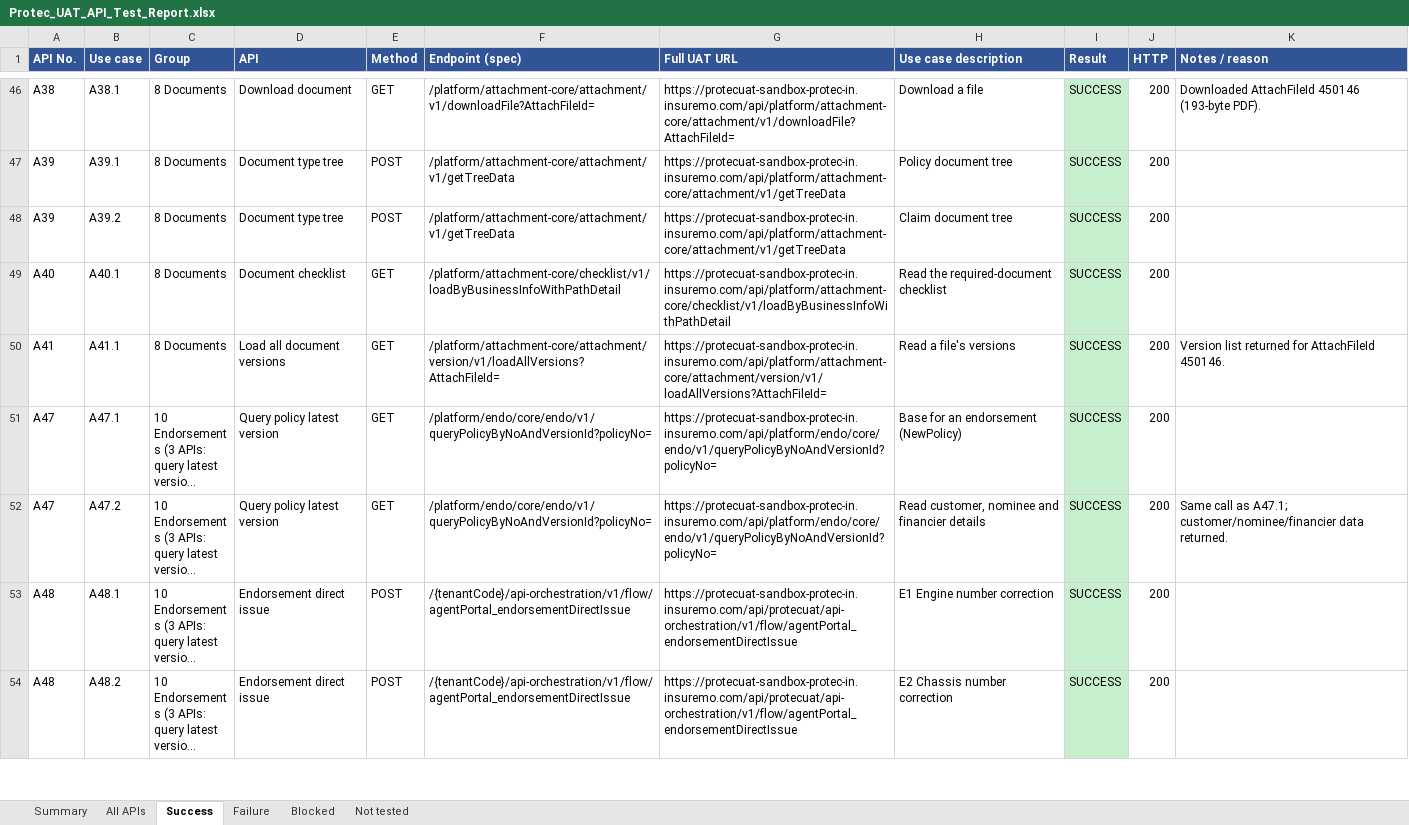
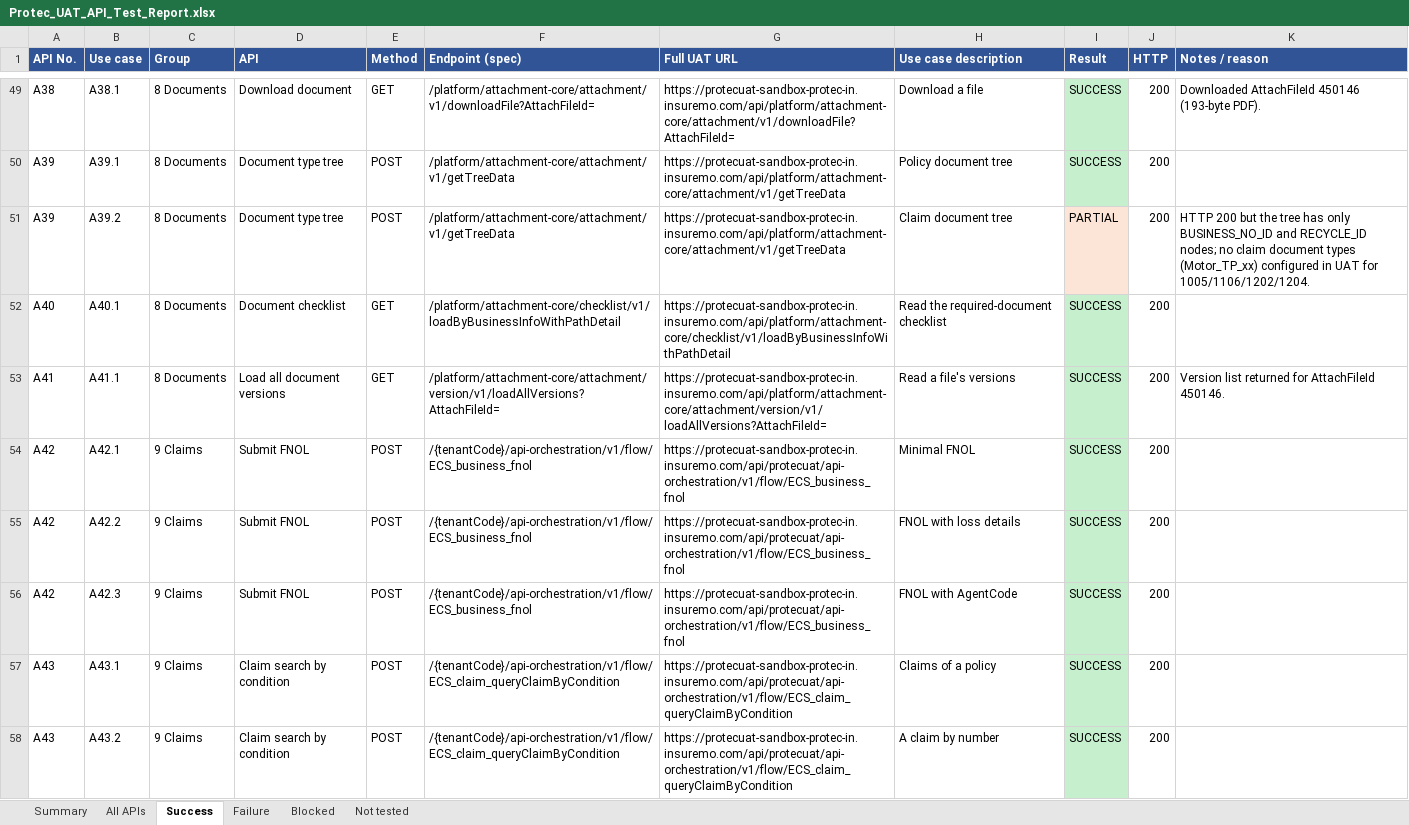
Before and after one commit to BR8Innovates/Tablet, an Excel workbook: Protec_UAT_API_Test_Report.xlsx, sheet Success, drawn as a sheet; only a part is shown, gaps mark what is left out; the shorter side is filled out with more unchanged rows; long unchanged cells end in …; values as stored, in another font and other column widths than the file's, no borders; addresses are those after the commit; the diff covers the shown part only; the diff names each change by its address in the sheet, - before the commit and + after, or states it on an @@ line.

```diff
--- a/Protec_UAT_API_Test_Report.xlsx (sheet Success)
+++ b/Protec_UAT_API_Test_Report.xlsx (sheet Success)
-I51 (Result): SUCCESS
+I51 (Result): PARTIAL
-I51 fill: #C6EFCE
+I51 fill: #FCE4D6
-K51 (Notes / reason): (empty)
+K51 (Notes / reason): HTTP 200 but the tree has only BUSINESS_NO_ID and RECYCLE_ID nodes; no claim document types (Motor_TP_xx) configured in UAT for 1005/1106/1202/1204.
+row 54: A42 | A42.1 | 9 Claims | Submit FNOL | POST | /{tenantCode}/api-orchestration/v1/flow/ECS_business_fnol | https://protecuat-sandbox-protec-in.insuremo.com/api/protecuat/api-orchestration/v1/flow/ECS_business_fnol | Minimal FNOL | SUCCESS | 200
+row 55: A42 | A42.2 | 9 Claims | Submit FNOL | POST | /{tenantCode}/api-orchestration/v1/flow/ECS_business_fnol | https://protecuat-sandbox-protec-in.insuremo.com/api/protecuat/api-orchestration/v1/flow/ECS_business_fnol | FNOL with loss details | SUCCESS | 200
+row 56: A42 | A42.3 | 9 Claims | Submit FNOL | POST | /{tenantCode}/api-orchestration/v1/flow/ECS_business_fnol | https://protecuat-sandbox-protec-in.insuremo.com/api/protecuat/api-orchestration/v1/flow/ECS_business_fnol | FNOL with AgentCode | SUCCESS | 200
+row 57: A43 | A43.1 | 9 Claims | Claim search by condition | POST | /{tenantCode}/api-orchestration/v1/flow/ECS_claim_queryClaimByCondition | https://protecuat-sandbox-protec-in.insuremo.com/api/protecuat/api-orchestration/v1/flow/ECS_claim_queryClaimByCondition | Claims of a policy | SUCCESS | 200
+row 58: A43 | A43.2 | 9 Claims | Claim search by condition | POST | /{tenantCode}/api-orchestration/v1/flow/ECS_claim_queryClaimByCondition | https://protecuat-sandbox-protec-in.insuremo.com/api/protecuat/api-orchestration/v1/flow/ECS_claim_queryClaimByCondition | A claim by number | SUCCESS | 200
```
Also changed, not shown: 10 added rows and 1 edited cell elsewhere in this sheet, sheet Blocked, sheet All APIs, sheet Failure, sheet Summary, sheet Not tested, 1 other file.
